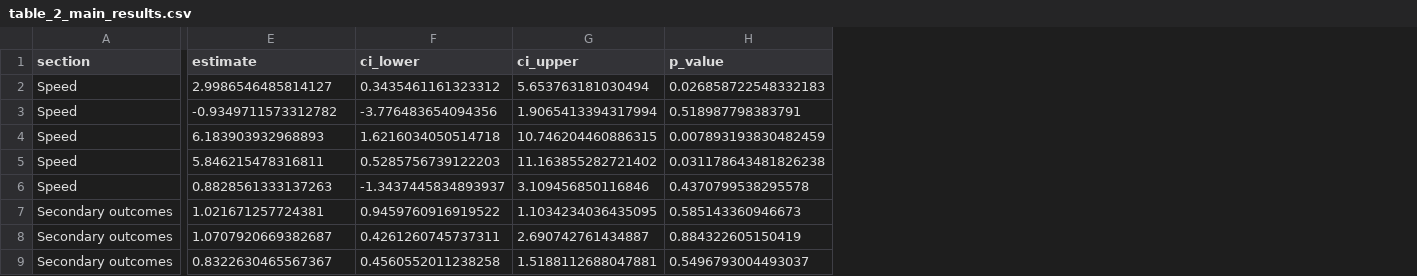
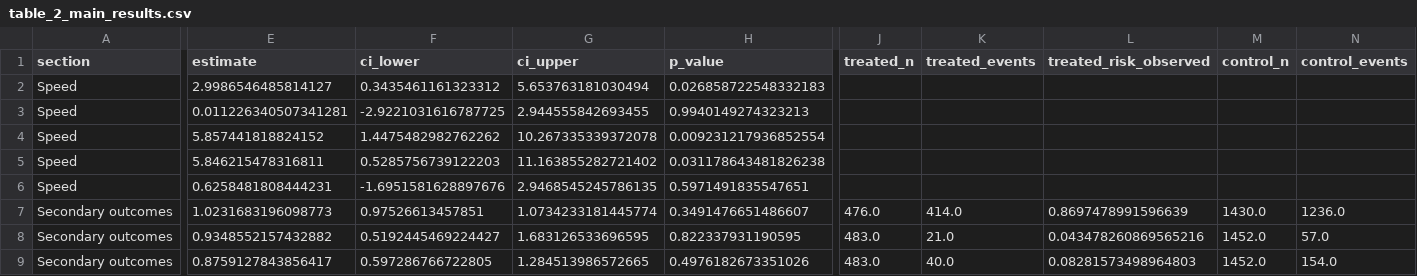
Before and after one commit to marcozer/ATRACT, a CSV file: results/tables/table_2_main_results.csv, drawn as a sheet; only a part is shown, gaps mark what is left out; the diff covers the shown part only; the diff names each change by its address in the sheet, - before the commit and + after, or states it on an @@ line.

```diff
--- a/results/tables/table_2_main_results.csv
+++ b/results/tables/table_2_main_results.csv
+column J (treated_n), rows 7-9: 476.0 | 483.0 | 483.0
+column K (treated_events), rows 7-9: 414.0 | 21.0 | 40.0
+column L (treated_risk_observed), rows 7-9: 0.8697478991596639 | 0.043478260869565216 | 0.08281573498964803
+column M (control_n), rows 7-9: 1430.0 | 1452.0 | 1452.0
+column N (control_events), rows 7-9: 1236.0 | 57.0 | 154.0
-E3 (estimate): -0.9349711573312782
+E3 (estimate): 0.011226340507341281
-F3 (ci_lower): -3.776483654094356
+F3 (ci_lower): -2.9221031616787725
-G3 (ci_upper): 1.9065413394317994
+G3 (ci_upper): 2.944555842693455
-H3 (p_value): 0.518987798383791
+H3 (p_value): 0.9940149274323213
-E4 (estimate): 6.183903932968893
+E4 (estimate): 5.857441818824152
-F4 (ci_lower): 1.6216034050514718
+F4 (ci_lower): 1.4475482982762262
-G4 (ci_upper): 10.746204460886315
+G4 (ci_upper): 10.267335339372078
-H4 (p_value): 0.007893193830482459
+H4 (p_value): 0.009231217936852554
-E6 (estimate): 0.8828561333137263
+E6 (estimate): 0.6258481808444231
-F6 (ci_lower): -1.3437445834893937
+F6 (ci_lower): -1.6951581628897676
-G6 (ci_upper): 3.109456850116846
+G6 (ci_upper): 2.9468545245786135
-H6 (p_value): 0.4370799538295578
+H6 (p_value): 0.5971491835547651
-E7 (estimate): 1.021671257724381
+E7 (estimate): 1.0231683196098773
-F7 (ci_lower): 0.9459760916919522
+F7 (ci_lower): 0.97526613457851
-G7 (ci_upper): 1.1034234036435095
+G7 (ci_upper): 1.0734233181445774
-H7 (p_value): 0.585143360946673
+H7 (p_value): 0.3491476651486607
-E8 (estimate): 1.0707920669382687
+E8 (estimate): 0.9348552157432882
-F8 (ci_lower): 0.4261260745737311
+F8 (ci_lower): 0.5192445469224427
-G8 (ci_upper): 2.690742761434887
+G8 (ci_upper): 1.683126533696595
-H8 (p_value): 0.884322605150419
+H8 (p_value): 0.822337931190595
-E9 (estimate): 0.8322630465567367
+E9 (estimate): 0.8759127843856417
-F9 (ci_lower): 0.4560552011238258
+F9 (ci_lower): 0.597286766722805
-G9 (ci_upper): 1.5188112688047881
+G9 (ci_upper): 1.284513986572665
-H9 (p_value): 0.5496793004493037
+H9 (p_value): 0.4976182673351026
```
Also changed, not shown: 6 added columns elsewhere in this file, results/model_summaries/binary_comparison_results.csv, results/model_summaries/primary_binary_results.csv, 51 other files.
